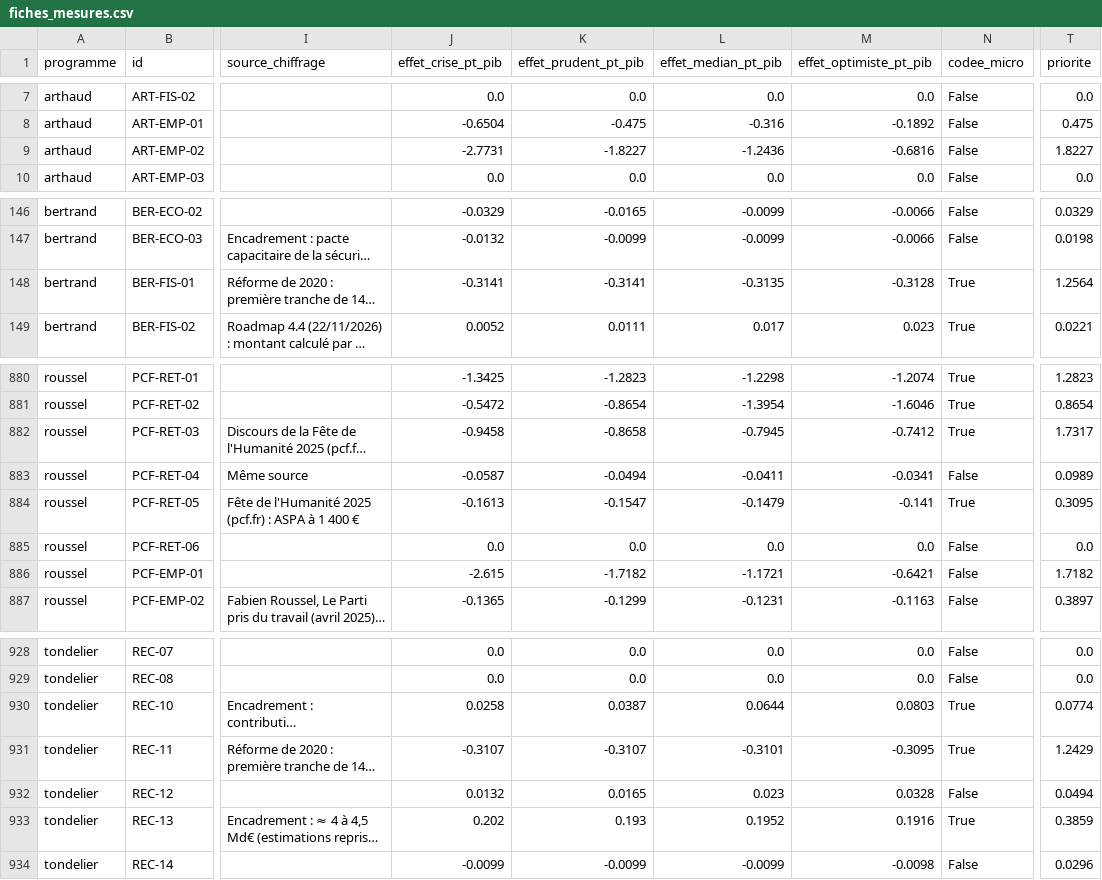
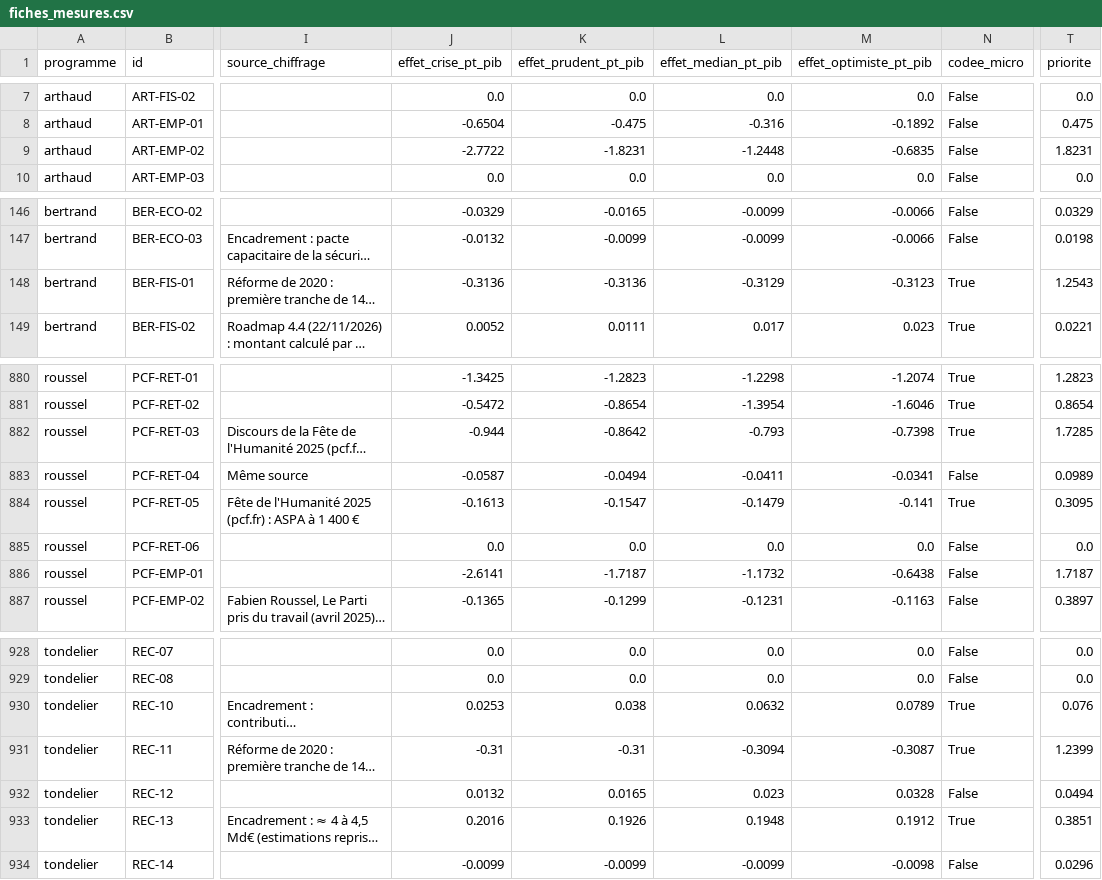
Before and after one commit to adrienruel/simu2027, a CSV file: sorties/fiches_mesures.csv, drawn as a sheet; only a part is shown, gaps mark what is left out; long unchanged cells end in …; the diff covers the shown part only; the diff names each change by its address in the sheet, - before the commit and + after, or states it on an @@ line.

```diff
--- a/sorties/fiches_mesures.csv
+++ b/sorties/fiches_mesures.csv
-J9 (effet_crise_pt_pib): -2.7731
+J9 (effet_crise_pt_pib): -2.7722
-K9 (effet_prudent_pt_pib): -1.8227
+K9 (effet_prudent_pt_pib): -1.8231
-L9 (effet_median_pt_pib): -1.2436
+L9 (effet_median_pt_pib): -1.2448
-M9 (effet_optimiste_pt_pib): -0.6816
+M9 (effet_optimiste_pt_pib): -0.6835
-T9 (priorite): 1.8227
+T9 (priorite): 1.8231
-J148 (effet_crise_pt_pib): -0.3141
+J148 (effet_crise_pt_pib): -0.3136
-K148 (effet_prudent_pt_pib): -0.3141
+K148 (effet_prudent_pt_pib): -0.3136
-L148 (effet_median_pt_pib): -0.3135
+L148 (effet_median_pt_pib): -0.3129
-M148 (effet_optimiste_pt_pib): -0.3128
+M148 (effet_optimiste_pt_pib): -0.3123
-T148 (priorite): 1.2564
+T148 (priorite): 1.2543
-J882 (effet_crise_pt_pib): -0.9458
+J882 (effet_crise_pt_pib): -0.944
-K882 (effet_prudent_pt_pib): -0.8658
+K882 (effet_prudent_pt_pib): -0.8642
-L882 (effet_median_pt_pib): -0.7945
+L882 (effet_median_pt_pib): -0.793
-M882 (effet_optimiste_pt_pib): -0.7412
+M882 (effet_optimiste_pt_pib): -0.7398
-T882 (priorite): 1.7317
+T882 (priorite): 1.7285
-J886 (effet_crise_pt_pib): -2.615
+J886 (effet_crise_pt_pib): -2.6141
-K886 (effet_prudent_pt_pib): -1.7182
+K886 (effet_prudent_pt_pib): -1.7187
-L886 (effet_median_pt_pib): -1.1721
+L886 (effet_median_pt_pib): -1.1732
-M886 (effet_optimiste_pt_pib): -0.6421
+M886 (effet_optimiste_pt_pib): -0.6438
-T886 (priorite): 1.7182
+T886 (priorite): 1.7187
-J930 (effet_crise_pt_pib): 0.0258
+J930 (effet_crise_pt_pib): 0.0253
-K930 (effet_prudent_pt_pib): 0.0387
+K930 (effet_prudent_pt_pib): 0.038
-L930 (effet_median_pt_pib): 0.0644
+L930 (effet_median_pt_pib): 0.0632
-M930 (effet_optimiste_pt_pib): 0.0803
+M930 (effet_optimiste_pt_pib): 0.0789
-T930 (priorite): 0.0774
+T930 (priorite): 0.076
-J931 (effet_crise_pt_pib): -0.3107
+J931 (effet_crise_pt_pib): -0.31
-K931 (effet_prudent_pt_pib): -0.3107
+K931 (effet_prudent_pt_pib): -0.31
-L931 (effet_median_pt_pib): -0.3101
+L931 (effet_median_pt_pib): -0.3094
-M931 (effet_optimiste_pt_pib): -0.3095
+M931 (effet_optimiste_pt_pib): -0.3087
-T931 (priorite): 1.2429
+T931 (priorite): 1.2399
-J933 (effet_crise_pt_pib): 0.202
+J933 (effet_crise_pt_pib): 0.2016
-K933 (effet_prudent_pt_pib): 0.193
+K933 (effet_prudent_pt_pib): 0.1926
-L933 (effet_median_pt_pib): 0.1952
+L933 (effet_median_pt_pib): 0.1948
-M933 (effet_optimiste_pt_pib): 0.1916
+M933 (effet_optimiste_pt_pib): 0.1912
-T933 (priorite): 0.3859
+T933 (priorite): 0.3851
```
Also changed, not shown: 13 edited cells elsewhere in this file, sorties/comparaison_incertitude.csv, sorties/comparaison_incertitude_fonds.csv, 12 other files.
